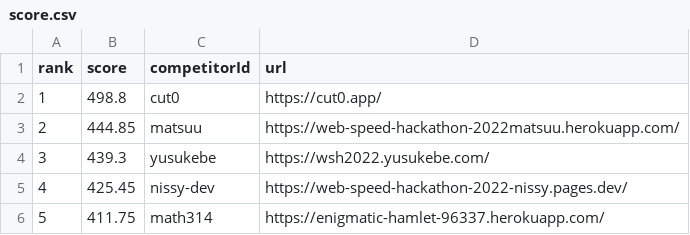
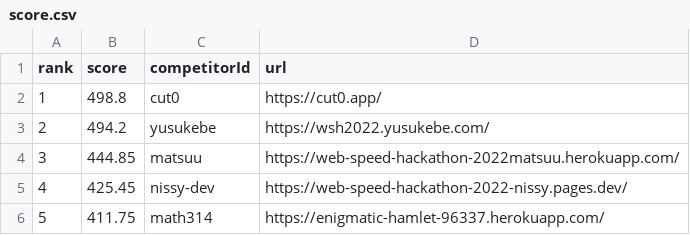
Before and after one commit to CyberAgentHack/web-speed-hackathon-2022-leaderboard, a CSV file: score.csv, drawn as a sheet; only a part is shown; removed rows and columns are numbered as before the commit, all else as after; the diff names each change by its address in the sheet, - before the commit and + after, or states it on an @@ line.

```diff
--- a/score.csv
+++ b/score.csv
+row 3: 2 | 494.2 | yusukebe | https://wsh2022.yusukebe.com/
@@ column A (rank) renumbered in row 4 @@
-row 4: 3 | 439.3 | yusukebe | https://wsh2022.yusukebe.com/
```
Also changed, not shown: 1 other file.
